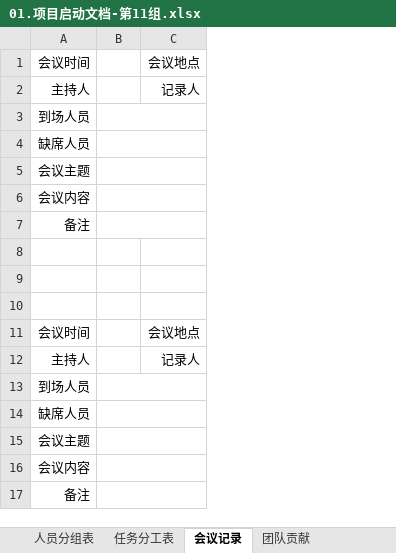
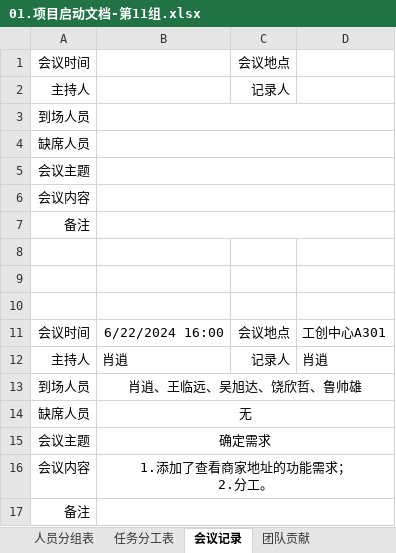
Before and after one commit to qmzhn1912/professional-training, an Excel workbook: 【项目成果物】第11组-hungry/03.项目文件/01.项目启动文档-第11组.xlsx, sheet 会议记录, drawn as a sheet; values as stored, in another font and other column widths than the file's, no borders; removed rows and columns are numbered as before the commit, all else as after; ↵ is a line break in a cell; the diff names each change by its address in the sheet, - before the commit and + after, or states it on an @@ line.

```diff
--- a/【项目成果物】第11组-hungry/03.项目文件/01.项目启动文档-第11组.xlsx (sheet 会议记录)
+++ b/【项目成果物】第11组-hungry/03.项目文件/01.项目启动文档-第11组.xlsx (sheet 会议记录)
-column B, empty
+column B, rows 11-16: 6/22/2024 16:00 | 肖逍 | 肖逍、王临远、吴旭达、饶欣哲、鲁帅雄 | 无 | 确定需求 | 1.添加了查看商家地址的功能需求； ↵ 2.分工。
+column D, rows 11-12: 工创中心A301 | 肖逍
```
Also changed, not shown: sheet 任务分工表, sheet 人员分组表, 1 other file.
